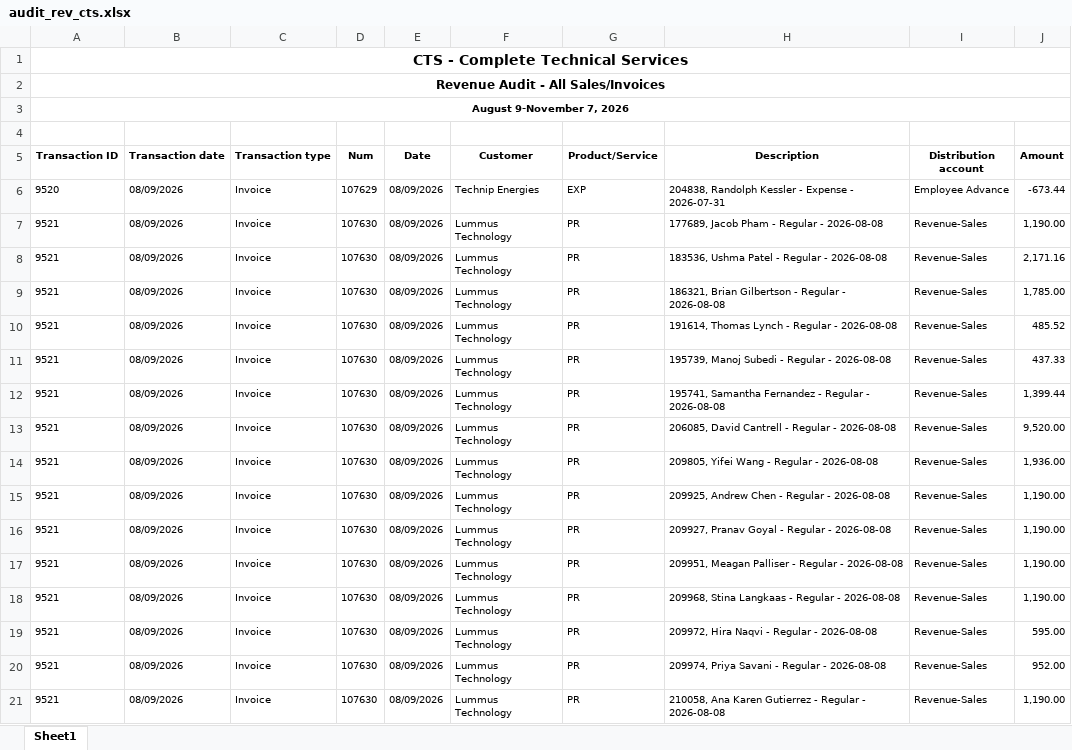
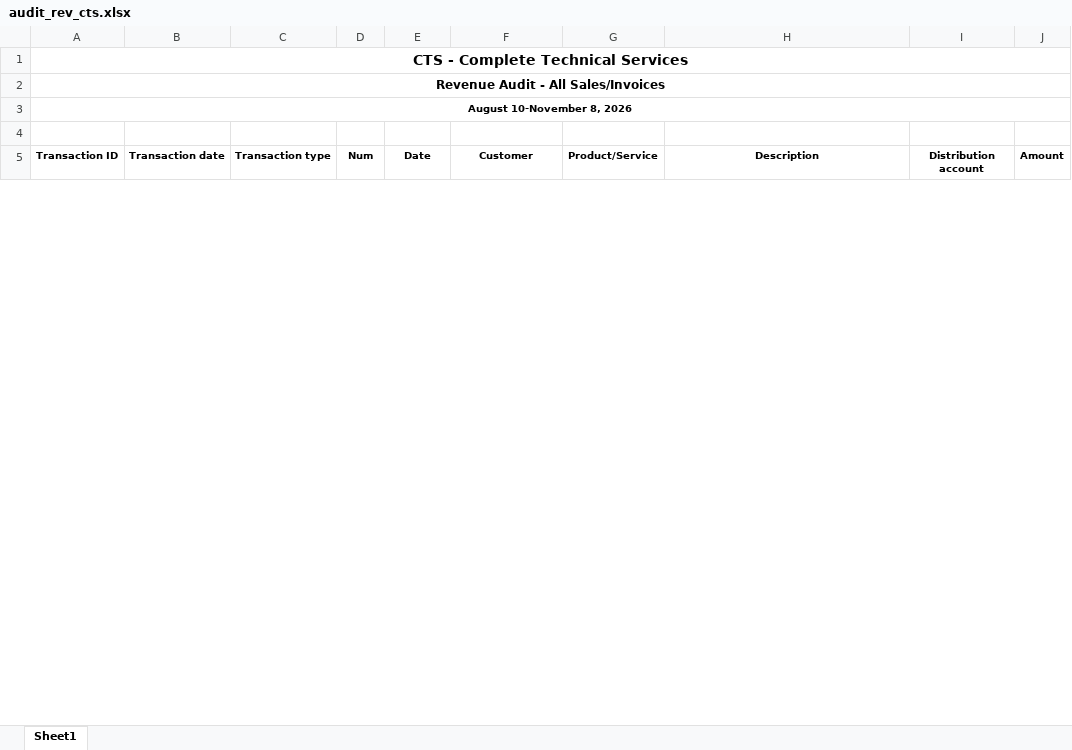
Before and after one commit to Pwilson37OTS/oaktree-invoice-reconciler, an Excel workbook: data/audit_rev_cts.xlsx, sheet Sheet1, drawn as a sheet; only a part is shown; values as stored, in another font and other column widths than the file's, no borders; the diff covers the shown part only; the diff names each change by its address in the sheet, - before the commit and + after, or states it on an @@ line.

Commit message:
Refresh data 2026-11-08 08:50

```diff
--- a/data/audit_rev_cts.xlsx (sheet Sheet1)
+++ b/data/audit_rev_cts.xlsx (sheet Sheet1)
-A3 (Transaction ID): August 9-November 7, 2026
+A3 (Transaction ID): August 10-November 8, 2026
-row 6: 9520 | 08/09/2026 | Invoice | 107629 | 08/09/2026 | Technip Energies | EXP | 204838, Randolph Kessler - Expense - 2026-07-31 | Employee Advance | -673.44
-row 7: 9521 | 08/09/2026 | Invoice | 107630 | 08/09/2026 | Lummus Technology | PR | 177689, Jacob Pham - Regular - 2026-08-08 | Revenue-Sales | 1,190.00
-row 8: 9521 | 08/09/2026 | Invoice | 107630 | 08/09/2026 | Lummus Technology | PR | 183536, Ushma Patel - Regular - 2026-08-08 | Revenue-Sales | 2,171.16
-row 9: 9521 | 08/09/2026 | Invoice | 107630 | 08/09/2026 | Lummus Technology | PR | 186321, Brian Gilbertson - Regular - 2026-08-08 | Revenue-Sales | 1,785.00
-row 10: 9521 | 08/09/2026 | Invoice | 107630 | 08/09/2026 | Lummus Technology | PR | 191614, Thomas Lynch - Regular - 2026-08-08 | Revenue-Sales | 485.52
-row 11: 9521 | 08/09/2026 | Invoice | 107630 | 08/09/2026 | Lummus Technology | PR | 195739, Manoj Subedi - Regular - 2026-08-08 | Revenue-Sales | 437.33
-row 12: 9521 | 08/09/2026 | Invoice | 107630 | 08/09/2026 | Lummus Technology | PR | 195741, Samantha Fernandez - Regular - 2026-08-08 | Revenue-Sales | 1,399.44
-row 13: 9521 | 08/09/2026 | Invoice | 107630 | 08/09/2026 | Lummus Technology | PR | 206085, David Cantrell - Regular - 2026-08-08 | Revenue-Sales | 9,520.00
-row 14: 9521 | 08/09/2026 | Invoice | 107630 | 08/09/2026 | Lummus Technology | PR | 209805, Yifei Wang - Regular - 2026-08-08 | Revenue-Sales | 1,936.00
-row 15: 9521 | 08/09/2026 | Invoice | 107630 | 08/09/2026 | Lummus Technology | PR | 209925, Andrew Chen - Regular - 2026-08-08 | Revenue-Sales | 1,190.00
-row 16: 9521 | 08/09/2026 | Invoice | 107630 | 08/09/2026 | Lummus Technology | PR | 209927, Pranav Goyal - Regular - 2026-08-08 | Revenue-Sales | 1,190.00
-row 17: 9521 | 08/09/2026 | Invoice | 107630 | 08/09/2026 | Lummus Technology | PR | 209951, Meagan Palliser - Regular - 2026-08-08 | Revenue-Sales | 1,190.00
-row 18: 9521 | 08/09/2026 | Invoice | 107630 | 08/09/2026 | Lummus Technology | PR | 209968, Stina Langkaas - Regular - 2026-08-08 | Revenue-Sales | 1,190.00
-row 19: 9521 | 08/09/2026 | Invoice | 107630 | 08/09/2026 | Lummus Technology | PR | 209972, Hira Naqvi - Regular - 2026-08-08 | Revenue-Sales | 595.00
-row 20: 9521 | 08/09/2026 | Invoice | 107630 | 08/09/2026 | Lummus Technology | PR | 209974, Priya Savani - Regular - 2026-08-08 | Revenue-Sales | 952.00
-row 21: 9521 | 08/09/2026 | Invoice | 107630 | 08/09/2026 | Lummus Technology | PR | 210058, Ana Karen Gutierrez - Regular - 2026-08-08 | Revenue-Sales | 1,190.00
```
Also changed, not shown: 124 removed rows and 1 edited cell elsewhere in this sheet, data/billable_charges.xlsx, data/billable_charges_CTS.xlsx.
